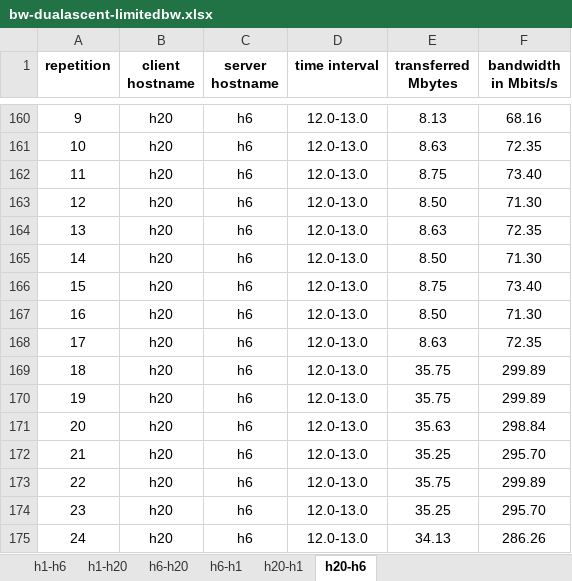
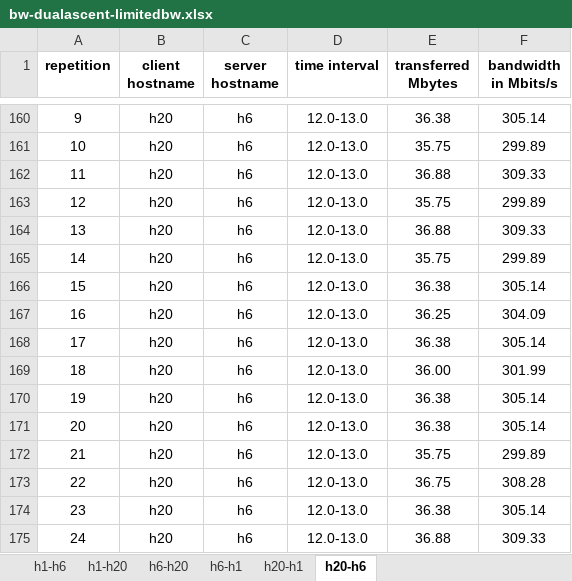
Before and after one commit to SpeedJack/anaws, an Excel workbook: analysis/bw-dualascent-limitedbw.xlsx, sheet h20-h6, drawn as a sheet; only a part is shown, gaps mark what is left out; values as stored, in another font and other column widths than the file's, no borders; the diff covers the shown part only; the diff names each change by its address in the sheet, - before the commit and + after, or states it on an @@ line.

```diff
--- a/analysis/bw-dualascent-limitedbw.xlsx (sheet h20-h6)
+++ b/analysis/bw-dualascent-limitedbw.xlsx (sheet h20-h6)
-E160 (transferred Mbytes): 8.13
+E160 (transferred Mbytes): 36.38
-F160 (bandwidth in Mbits/s): 68.16
+F160 (bandwidth in Mbits/s): 305.14
-E161 (transferred Mbytes): 8.63
+E161 (transferred Mbytes): 35.75
-F161 (bandwidth in Mbits/s): 72.35
+F161 (bandwidth in Mbits/s): 299.89
-E162 (transferred Mbytes): 8.75
+E162 (transferred Mbytes): 36.88
-F162 (bandwidth in Mbits/s): 73.40
+F162 (bandwidth in Mbits/s): 309.33
-E163 (transferred Mbytes): 8.50
+E163 (transferred Mbytes): 35.75
-F163 (bandwidth in Mbits/s): 71.30
+F163 (bandwidth in Mbits/s): 299.89
-E164 (transferred Mbytes): 8.63
+E164 (transferred Mbytes): 36.88
-F164 (bandwidth in Mbits/s): 72.35
+F164 (bandwidth in Mbits/s): 309.33
-E165 (transferred Mbytes): 8.50
+E165 (transferred Mbytes): 35.75
-F165 (bandwidth in Mbits/s): 71.30
+F165 (bandwidth in Mbits/s): 299.89
-E166 (transferred Mbytes): 8.75
+E166 (transferred Mbytes): 36.38
-F166 (bandwidth in Mbits/s): 73.40
+F166 (bandwidth in Mbits/s): 305.14
-E167 (transferred Mbytes): 8.50
+E167 (transferred Mbytes): 36.25
-F167 (bandwidth in Mbits/s): 71.30
+F167 (bandwidth in Mbits/s): 304.09
-E168 (transferred Mbytes): 8.63
+E168 (transferred Mbytes): 36.38
-F168 (bandwidth in Mbits/s): 72.35
+F168 (bandwidth in Mbits/s): 305.14
-E169 (transferred Mbytes): 35.75
+E169 (transferred Mbytes): 36.00
-F169 (bandwidth in Mbits/s): 299.89
+F169 (bandwidth in Mbits/s): 301.99
-E170 (transferred Mbytes): 35.75
+E170 (transferred Mbytes): 36.38
-F170 (bandwidth in Mbits/s): 299.89
+F170 (bandwidth in Mbits/s): 305.14
-E171 (transferred Mbytes): 35.63
+E171 (transferred Mbytes): 36.38
-F171 (bandwidth in Mbits/s): 298.84
+F171 (bandwidth in Mbits/s): 305.14
-E172 (transferred Mbytes): 35.25
+E172 (transferred Mbytes): 35.75
-F172 (bandwidth in Mbits/s): 295.70
+F172 (bandwidth in Mbits/s): 299.89
-E173 (transferred Mbytes): 35.75
+E173 (transferred Mbytes): 36.75
-F173 (bandwidth in Mbits/s): 299.89
+F173 (bandwidth in Mbits/s): 308.28
-E174 (transferred Mbytes): 35.25
+E174 (transferred Mbytes): 36.38
-F174 (bandwidth in Mbits/s): 295.70
+F174 (bandwidth in Mbits/s): 305.14
-E175 (transferred Mbytes): 34.13
+E175 (transferred Mbytes): 36.88
-F175 (bandwidth in Mbits/s): 286.26
+F175 (bandwidth in Mbits/s): 309.33
```
Also changed, not shown: other rows of this sheet, analysis/test-dijkstra-dualascent.xlsx.
